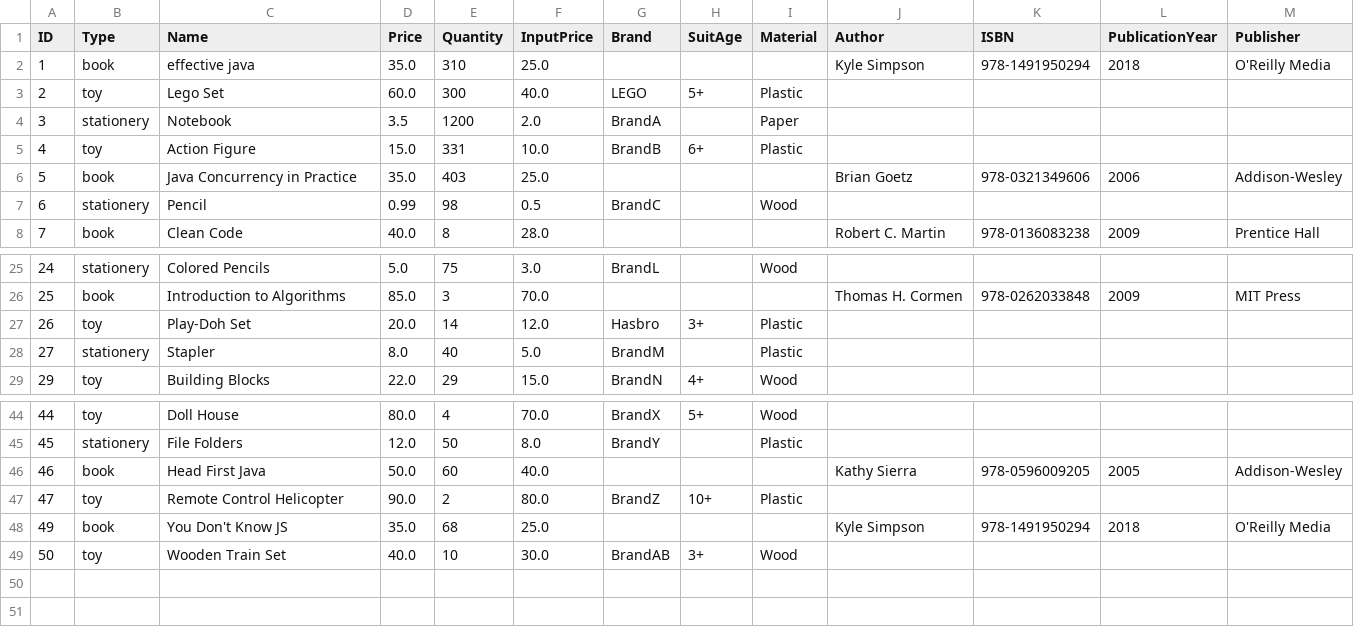
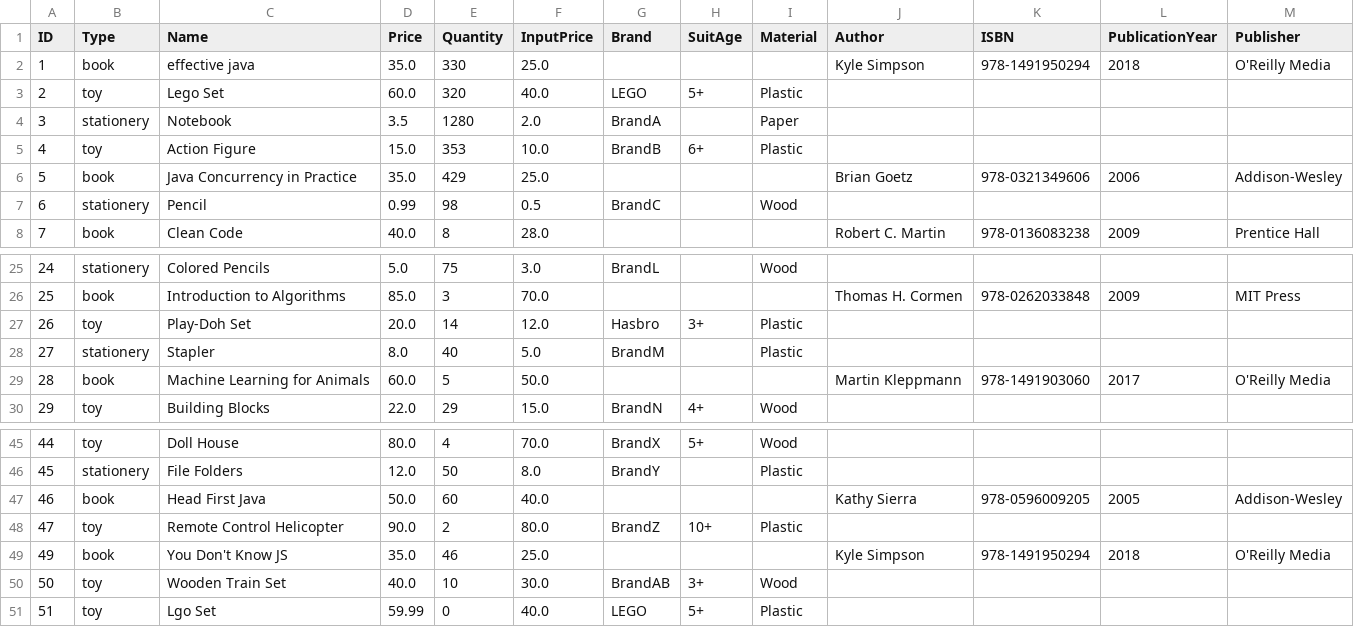
Before and after one commit to TRK95/my-oop-pj-demo, a CSV file: phq/bin/products.csv, drawn as a sheet; only a part is shown, gaps mark what is left out.

```diff
--- a/phq/bin/products.csv
+++ b/phq/bin/products.csv
@@ -1,7 +1,7 @@
 ID,Type,Name,Price,Quantity,InputPrice,Brand,SuitAge,Material,Author,ISBN,PublicationYear,Publisher
-1,book,effective java,35.0,310,25.0,,,,"Kyle Simpson",978-1491950294,2018,O'Reilly Media
-2,toy,Lego Set,60.0,300,40.0,LEGO,5+,Plastic,,,,
-3,stationery,Notebook,3.5,1200,2.0,BrandA,,Paper,,,,
-4,toy,Action Figure,15.0,331,10.0,BrandB,6+,Plastic,,,,
-5,book,Java Concurrency in Practice,35.0,403,25.0,,,,"Brian Goetz",978-0321349606,2006,Addison-Wesley
+1,book,effective java,35.0,330,25.0,,,,"Kyle Simpson",978-1491950294,2018,O'Reilly Media
+2,toy,Lego Set,60.0,320,40.0,LEGO,5+,Plastic,,,,
+3,stationery,Notebook,3.5,1280,2.0,BrandA,,Paper,,,,
+4,toy,Action Figure,15.0,353,10.0,BrandB,6+,Plastic,,,,
+5,book,Java Concurrency in Practice,35.0,429,25.0,,,,"Brian Goetz",978-0321349606,2006,Addison-Wesley
 6,stationery,Pencil,0.99,98,0.5,BrandC,,Wood,,,,
@@ -28,2 +28,3 @@ ID,Type,Name,Price,Quantity,InputPrice,Brand,SuitAge,Material,Author,ISBN,Public
 27,stationery,Stapler,8.0,40,5.0,BrandM,,Plastic,,,,
+28,book,Machine Learning for Animals,60.0,5,50.0,,,,"Martin Kleppmann",978-1491903060,2017,O'Reilly Media
 29,toy,Building Blocks,22.0,29,15.0,BrandN,4+,Wood,,,,
@@ -47,3 +48,4 @@ ID,Type,Name,Price,Quantity,InputPrice,Brand,SuitAge,Material,Author,ISBN,Public
 47,toy,Remote Control Helicopter,90.0,2,80.0,BrandZ,10+,Plastic,,,,
-49,book,You Don't Know JS,35.0,68,25.0,,,,"Kyle Simpson",978-1491950294,2018,O'Reilly Media
+49,book,You Don't Know JS,35.0,46,25.0,,,,"Kyle Simpson",978-1491950294,2018,O'Reilly Media
 50,toy,Wooden Train Set,40.0,10,30.0,BrandAB,3+,Wood,,,,
+51,toy,Lgo Set,59.99,0,40.0,LEGO,5+,Plastic,,,,
```
Also changed, not shown: phq/src/products.csv, 17 other files.
